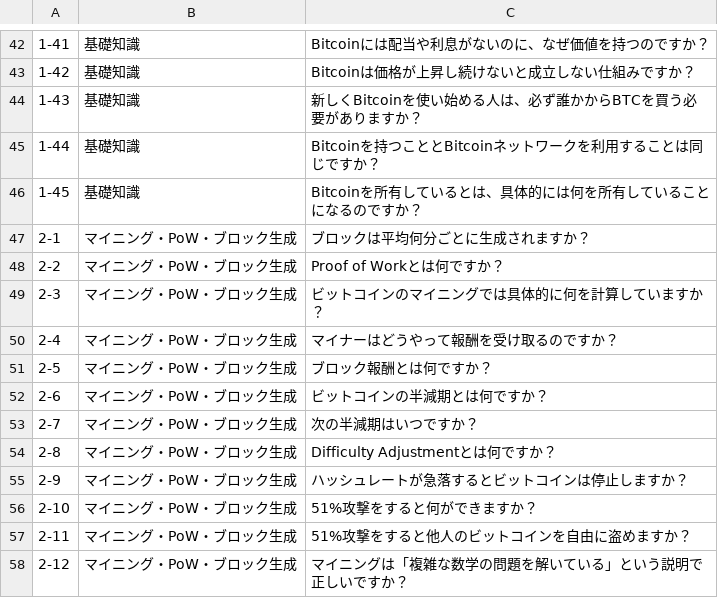
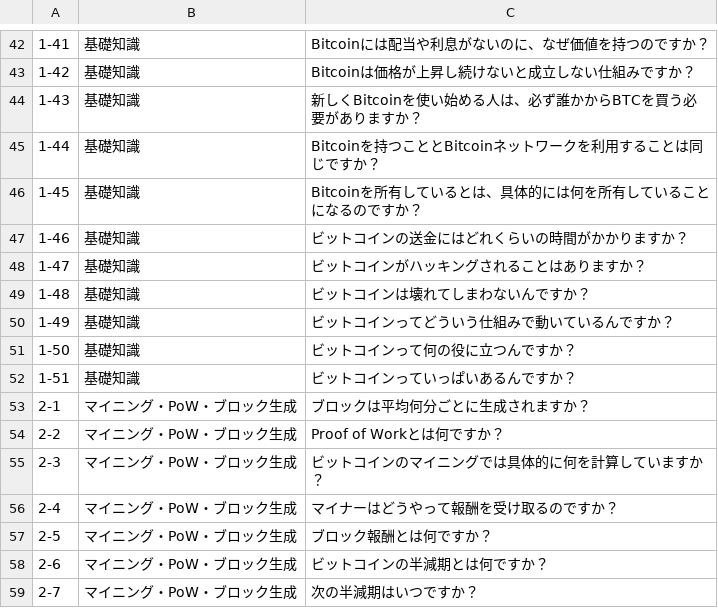
Before and after one commit to ocknamo/sandbox, a TSV file: jev-bitcoin/internal/faq/data/questions.tsv, drawn as a sheet; only a part is shown, gaps mark what is left out; the shorter side is filled out with more unchanged rows.

```diff
--- a/jev-bitcoin/internal/faq/data/questions.tsv
+++ b/jev-bitcoin/internal/faq/data/questions.tsv
@@ -46,2 +46,8 @@
 1-45	基礎知識	Bitcoinを所有しているとは、具体的には何を所有していることになるのですか？
+1-46	基礎知識	ビットコインの送金にはどれくらいの時間がかかりますか？
+1-47	基礎知識	ビットコインがハッキングされることはありますか？
+1-48	基礎知識	ビットコインは壊れてしまわないんですか？
+1-49	基礎知識	ビットコインってどういう仕組みで動いているんですか？
+1-50	基礎知識	ビットコインって何の役に立つんですか？
+1-51	基礎知識	ビットコインっていっぱいあるんですか？
 2-1	マイニング・PoW・ブロック生成	ブロックは平均何分ごとに生成されますか？
```
Also changed, not shown: 4 other files.
